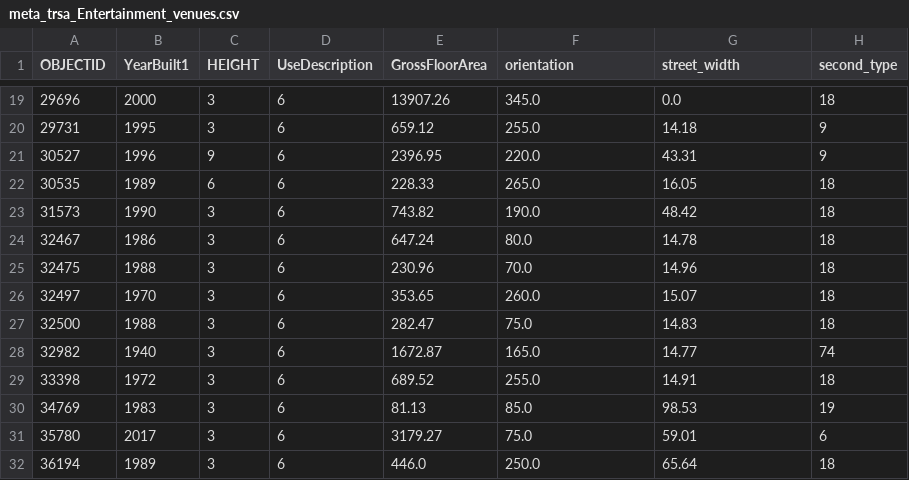
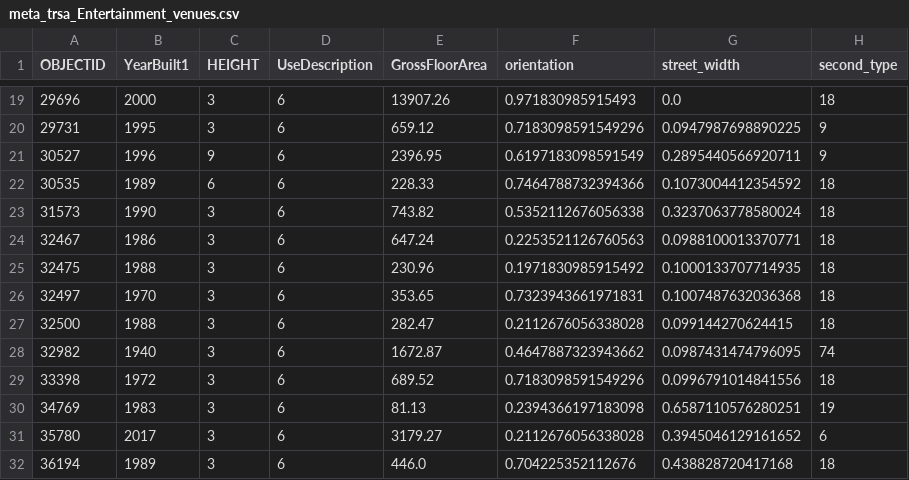
Before and after one commit to CeciPePe/Self-Supervised-Framework-for-Archetypes, a CSV file: data/data_config_1/tertiary/Entertainment_venues/meta_trsa_Entertainment_venues.csv, drawn as a sheet; only a part is shown, gaps mark what is left out; the diff covers the shown part only.

```diff
--- a/data/data_config_1/tertiary/Entertainment_venues/meta_trsa_Entertainment_venues.csv
+++ b/data/data_config_1/tertiary/Entertainment_venues/meta_trsa_Entertainment_venues.csv
@@ -19,14 +19,14 @@ OBJECTID,YearBuilt1,HEIGHT,UseDescription,GrossFloorArea,orientation,street_widt
-29696,2000,3,6,13907.26,345.0,0.0,18
-29731,1995,3,6,659.12,255.0,14.18,9
-30527,1996,9,6,2396.95,220.0,43.31,9
-30535,1989,6,6,228.33,265.0,16.05,18
-31573,1990,3,6,743.82,190.0,48.42,18
-32467,1986,3,6,647.24,80.0,14.78,18
-32475,1988,3,6,230.96,70.0,14.96,18
-32497,1970,3,6,353.65,260.0,15.07,18
-32500,1988,3,6,282.47,75.0,14.83,18
-32982,1940,3,6,1672.87,165.0,14.77,74
-33398,1972,3,6,689.52,255.0,14.91,18
-34769,1983,3,6,81.13,85.0,98.53,19
-35780,2017,3,6,3179.27,75.0,59.01,6
-36194,1989,3,6,446.0,250.0,65.64,18
+29696,2000,3,6,13907.26,0.971830985915493,0.0,18
+29731,1995,3,6,659.12,0.7183098591549296,0.0947987698890225,9
+30527,1996,9,6,2396.95,0.6197183098591549,0.2895440566920711,9
+30535,1989,6,6,228.33,0.7464788732394366,0.1073004412354592,18
+31573,1990,3,6,743.82,0.5352112676056338,0.3237063778580024,18
+32467,1986,3,6,647.24,0.2253521126760563,0.0988100013370771,18
+32475,1988,3,6,230.96,0.1971830985915492,0.1000133707714935,18
+32497,1970,3,6,353.65,0.7323943661971831,0.1007487632036368,18
+32500,1988,3,6,282.47,0.2112676056338028,0.099144270624415,18
+32982,1940,3,6,1672.87,0.4647887323943662,0.0987431474796095,74
+33398,1972,3,6,689.52,0.7183098591549296,0.0996791014841556,18
+34769,1983,3,6,81.13,0.2394366197183098,0.6587110576280251,19
+35780,2017,3,6,3179.27,0.2112676056338028,0.3945046129161652,6
+36194,1989,3,6,446.0,0.704225352112676,0.438828720417168,18
```
Also changed, not shown: 33 edited cells elsewhere in this file, data/data_config_1/tertiary/Cultural/meta_trsa_Cultural.csv, data/data_config_1/tertiary/Healthcare_and_Charity/meta_trsa_Healthcare_and_Charity.csv, 10 other files.
